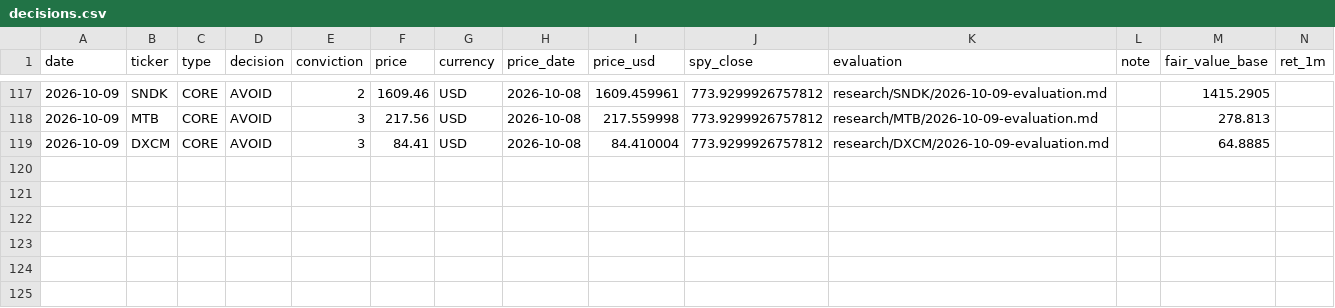
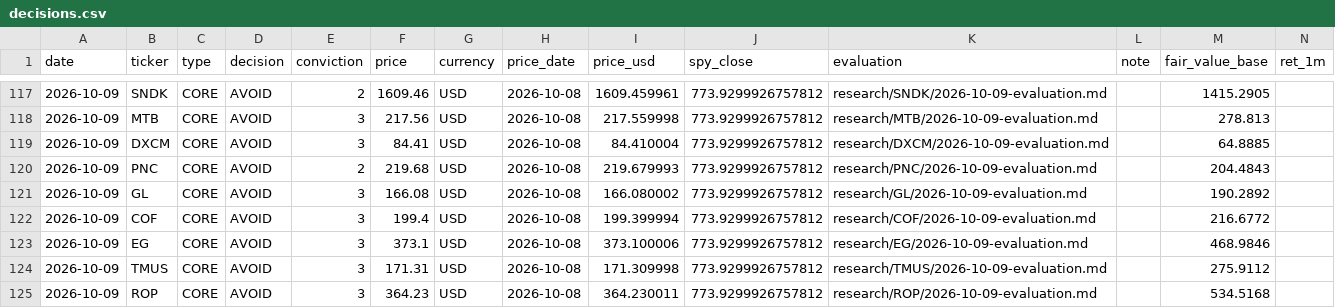
Before and after one commit to oskarajaspinall-cell/paper-portfolio, a CSV file: portfolio/decisions.csv, drawn as a sheet; only a part is shown, gaps mark what is left out; rows hold the shown columns only; the diff names each change by its address in the sheet, - before the commit and + after, or states it on an @@ line.

```diff
--- a/portfolio/decisions.csv
+++ b/portfolio/decisions.csv
+row 120: 2026-10-09 | PNC | CORE | AVOID | 2 | 219.68 | USD | 2026-10-08 | 219.679993 | 773.9299926757812 | research/PNC/2026-10-09-evaluation.md |  | 204.4843
+row 121: 2026-10-09 | GL | CORE | AVOID | 3 | 166.08 | USD | 2026-10-08 | 166.080002 | 773.9299926757812 | research/GL/2026-10-09-evaluation.md |  | 190.2892
+row 122: 2026-10-09 | COF | CORE | AVOID | 3 | 199.4 | USD | 2026-10-08 | 199.399994 | 773.9299926757812 | research/COF/2026-10-09-evaluation.md |  | 216.6772
+row 123: 2026-10-09 | EG | CORE | AVOID | 3 | 373.1 | USD | 2026-10-08 | 373.100006 | 773.9299926757812 | research/EG/2026-10-09-evaluation.md |  | 468.9846
+row 124: 2026-10-09 | TMUS | CORE | AVOID | 3 | 171.31 | USD | 2026-10-08 | 171.309998 | 773.9299926757812 | research/TMUS/2026-10-09-evaluation.md |  | 275.9112
+row 125: 2026-10-09 | ROP | CORE | AVOID | 3 | 364.23 | USD | 2026-10-08 | 364.230011 | 773.9299926757812 | research/ROP/2026-10-09-evaluation.md |  | 534.5168
```
Also changed, not shown: 41 other files.
